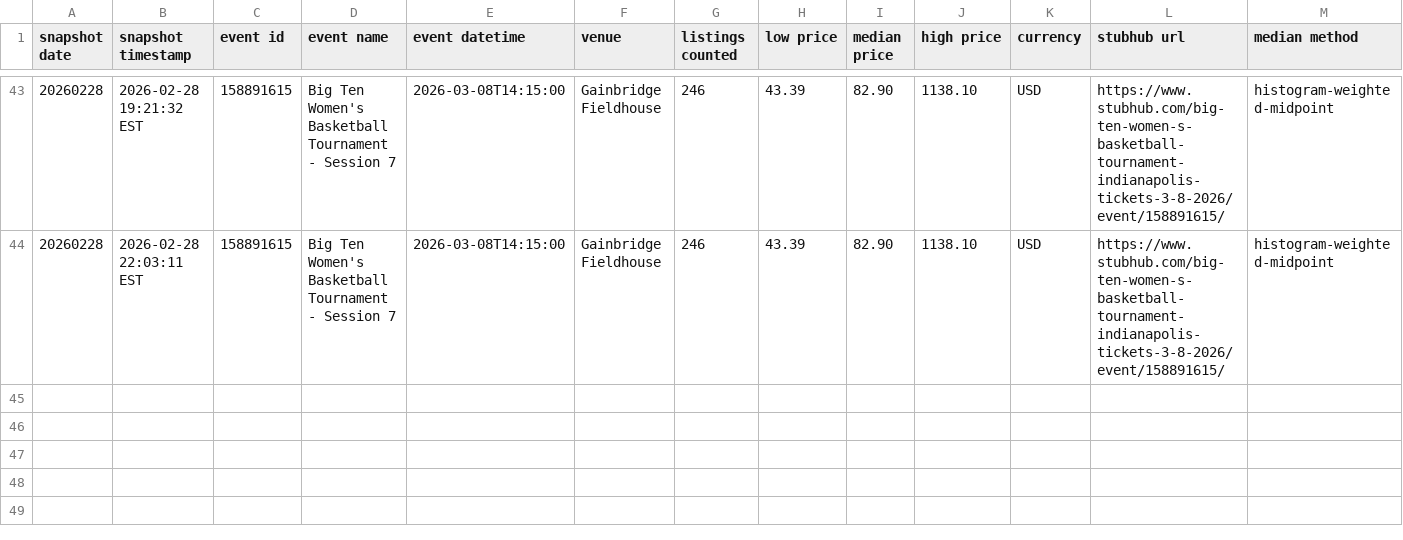
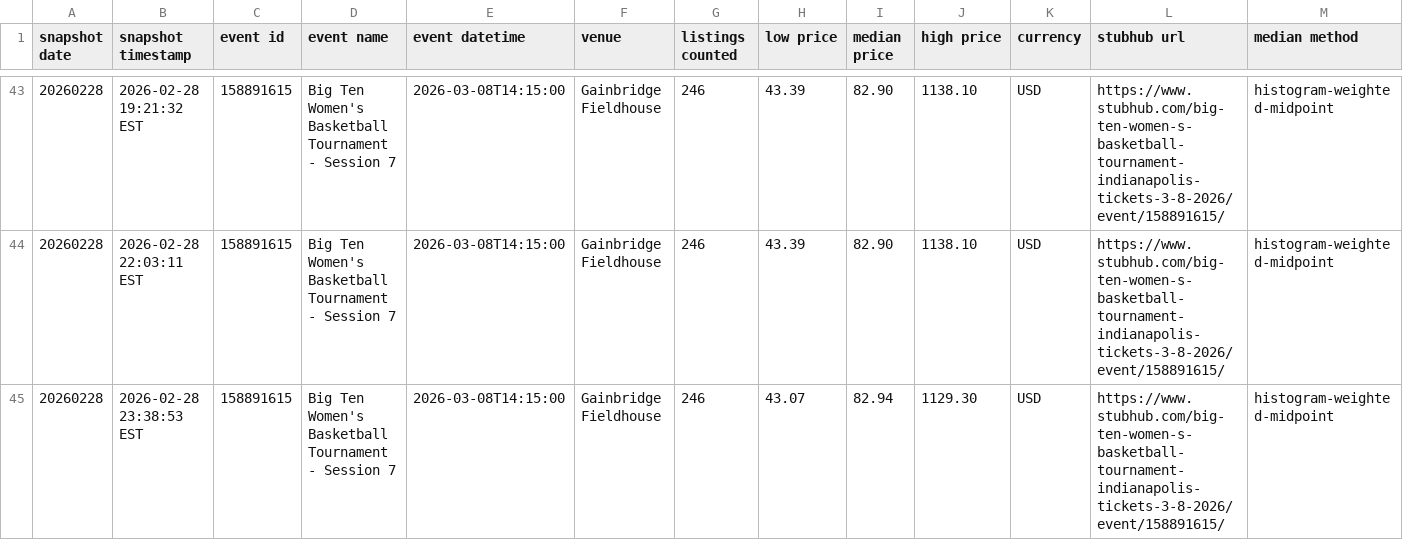
Before and after one commit to shmcminn/nicar26-github-actions, a CSV file: data/stubhub_big10wbt_session7_history.csv, drawn as a sheet; only a part is shown, gaps mark what is left out; the diff names each change by its address in the sheet, - before the commit and + after, or states it on an @@ line.

```diff
--- a/data/stubhub_big10wbt_session7_history.csv
+++ b/data/stubhub_big10wbt_session7_history.csv
+row 45: 20260228 | 2026-02-28 23:38:53 EST | 158891615 | Big Ten Women's Basketball Tournament - Session 7 | 2026-03-08T14:15:00 | Gainbridge Fieldhouse | 246 | 43.07 | 82.94 | 1129.30 | USD | https://www.stubhub.com/big-ten-women-s-basketball-tournament-indianapolis-tickets-3-8-2026/event/158891615/ | histogram-weighted-midpoint
```
Also changed, not shown: 1 other file.
